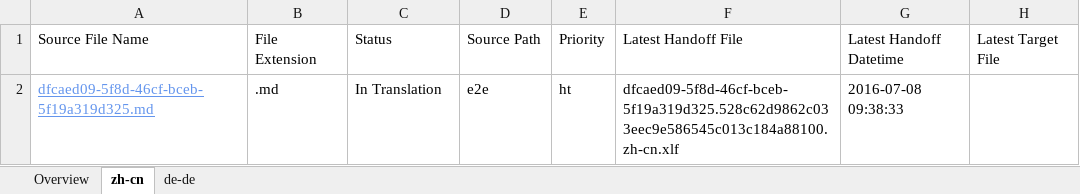
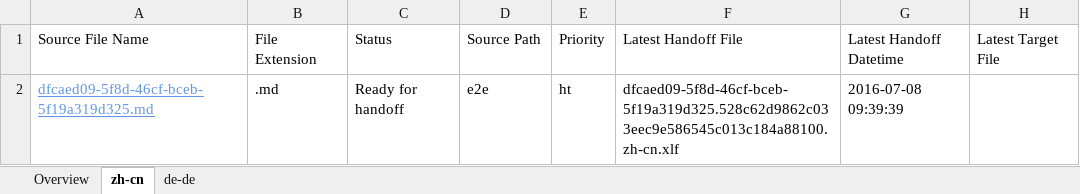
Before and after one commit to OpenLocalizationTestOrg/olhandback-e2e, an Excel workbook: ol-handback/OpenLocalizationTestOrg/oltest/yuwzho/localization-status.xlsx, sheet zh-cn, drawn as a sheet; only a part is shown; values as stored, in another font and other column widths than the file's, no borders; table styles not drawn; the diff names each change by its address in the sheet, - before the commit and + after, or states it on an @@ line.

Commit message:
Generate Report for Handoff

```diff
--- a/ol-handback/OpenLocalizationTestOrg/oltest/yuwzho/localization-status.xlsx (sheet zh-cn)
+++ b/ol-handback/OpenLocalizationTestOrg/oltest/yuwzho/localization-status.xlsx (sheet zh-cn)
-C2: In Translation
+C2: Ready for handoff
-G2: 2016-07-08 09:38:33
+G2: 2016-07-08 09:39:39
```
Also changed, not shown: sheet Overview, sheet de-de.
